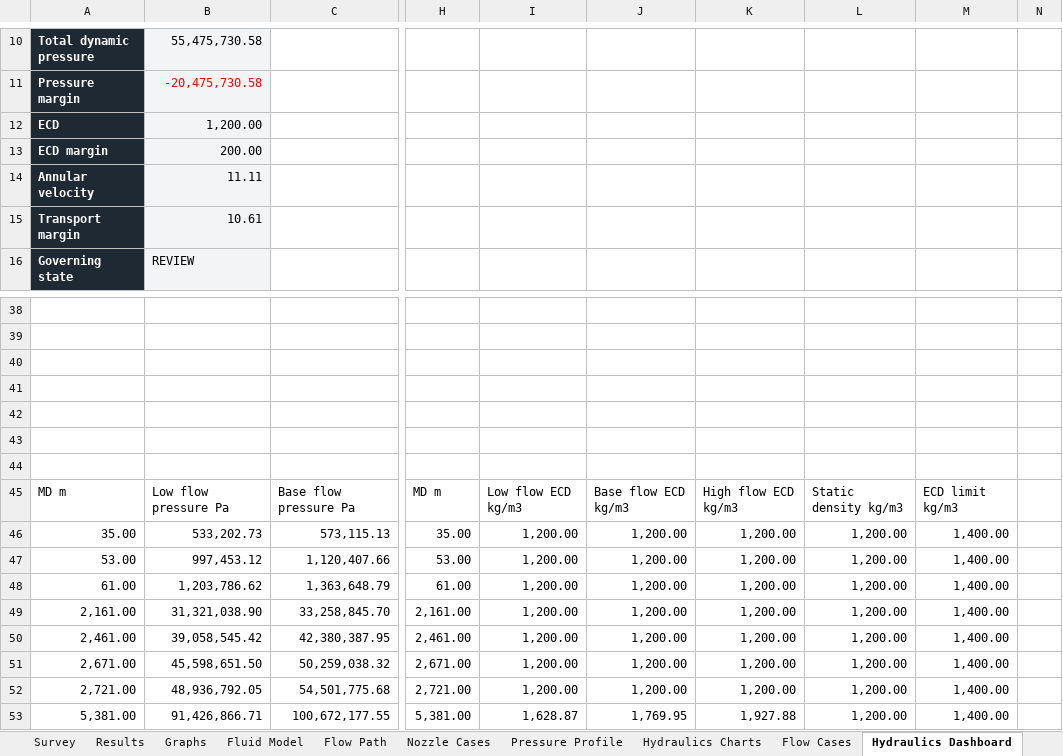
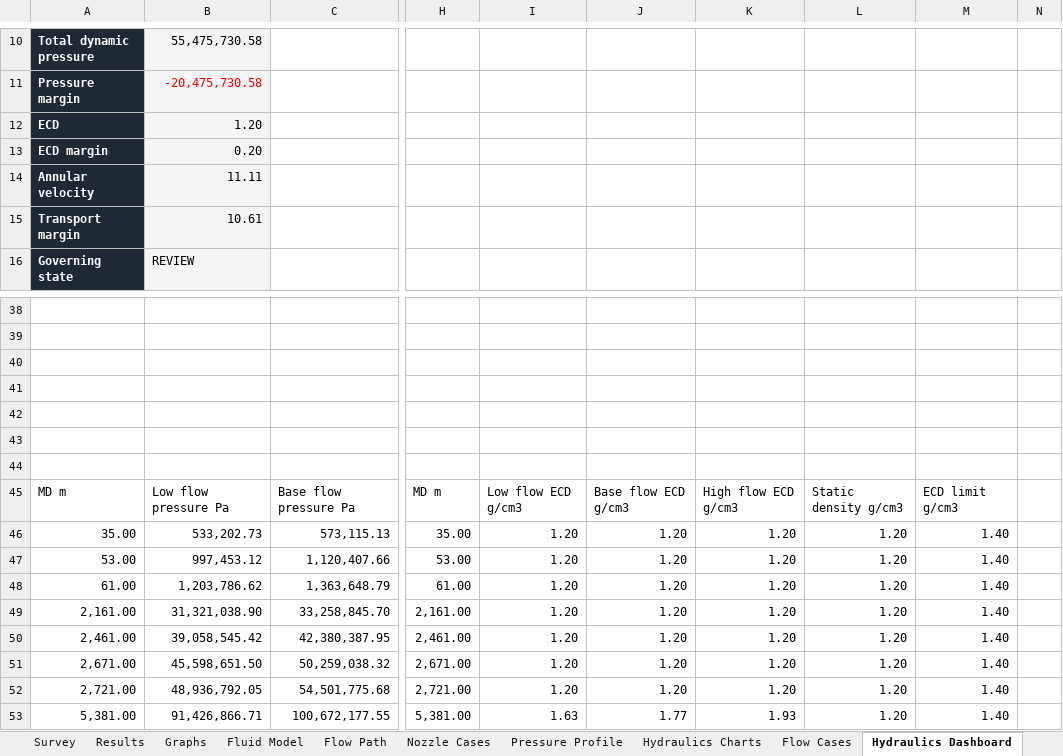
Before and after one commit to HaggisSupper/WellForgeXL, an Excel workbook: workbooks/source/Steady_State_Hydraulics_and_Nozzle_Optimization_SI.xlsx, sheet Hydraulics Dashboard, drawn as a sheet; only a part is shown, gaps mark what is left out; values as stored, in another font and other column widths than the file's, no borders; charts and pictures not drawn; the diff names each change by its address in the sheet, - before the commit and + after, or states it on an @@ line.

Commit message:
fix: populate shared survey and BHA context in hydraulics workbook

```diff
--- a/workbooks/source/Steady_State_Hydraulics_and_Nozzle_Optimization_SI.xlsx (sheet Hydraulics Dashboard)
+++ b/workbooks/source/Steady_State_Hydraulics_and_Nozzle_Optimization_SI.xlsx (sheet Hydraulics Dashboard)
-B12: 1,200.00
+B12: 1.20
-B13: 200.00
+B13: 0.20
-I45: Low flow ECD kg/m3
+I45: Low flow ECD g/cm3
-J45: Base flow ECD kg/m3
+J45: Base flow ECD g/cm3
-K45: High flow ECD kg/m3
+K45: High flow ECD g/cm3
-L45: Static density kg/m3
+L45: Static density g/cm3
-M45: ECD limit kg/m3
+M45: ECD limit g/cm3
-I46:I52: 1,200.00
+I46:I52: 1.20
-J46:J52: 1,200.00
+J46:J52: 1.20
-K46:K52: 1,200.00
+K46:K52: 1.20
-L46:L53: 1,200.00
+L46:L53: 1.20
-M46:M53: 1,400.00
+M46:M53: 1.40
-I53: 1,628.87
+I53: 1.63
-J53: 1,769.95
+J53: 1.77
-K53: 1,927.88
+K53: 1.93
```
Also changed, not shown: sheet Survey, sheet Hydraulics Charts, sheet Pressure Profile, sheet Unit Map, sheet Results, other sheet tabs, formulas that keep their value, 4 other files.
